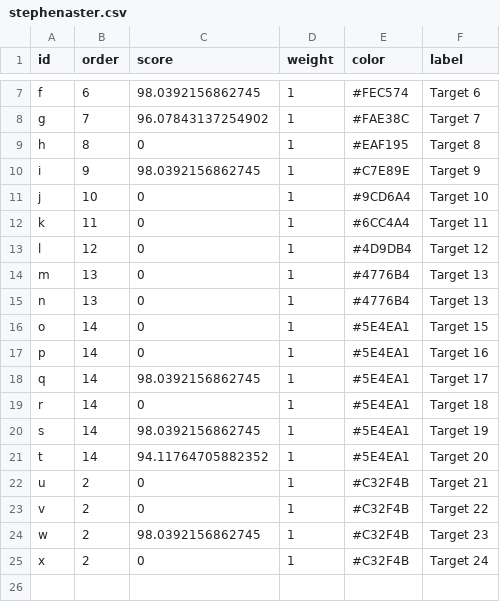
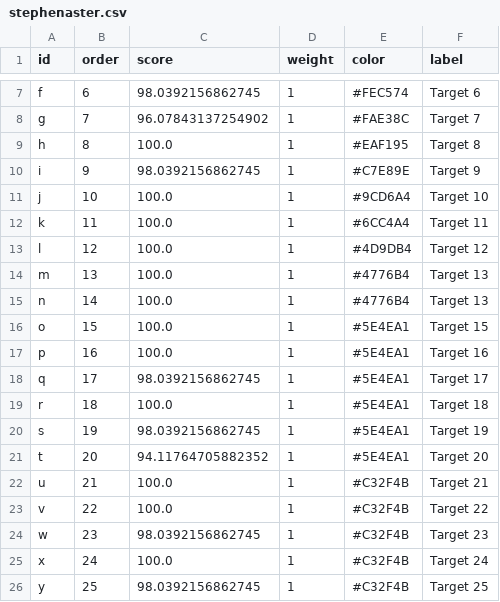
Before and after one commit to stephenmuller/Trap-Scoring, a CSV file: trap_scorekeeping/static/trap_scorekeeping/stephenaster.csv, drawn as a sheet; only a part is shown, gaps mark what is left out.

```diff
--- a/trap_scorekeeping/static/trap_scorekeeping/stephenaster.csv
+++ b/trap_scorekeeping/static/trap_scorekeeping/stephenaster.csv
@@ -8,18 +8,19 @@ f,6,98.0392156862745,1,#FEC574,Target 6
 g,7,96.07843137254902,1,#FAE38C,Target 7
-h,8,0,1,#EAF195,Target 8
+h,8,100.0,1,#EAF195,Target 8
 i,9,98.0392156862745,1,#C7E89E,Target 9
-j,10,0,1,#9CD6A4,Target 10
-k,11,0,1,#6CC4A4,Target 11
-l,12,0,1,#4D9DB4,Target 12
-m,13,0,1,#4776B4,Target 13
-n,13,0,1,#4776B4,Target 13
-o,14,0,1,#5E4EA1,Target 15
-p,14,0,1,#5E4EA1,Target 16
-q,14,98.0392156862745,1,#5E4EA1,Target 17
-r,14,0,1,#5E4EA1,Target 18
-s,14,98.0392156862745,1,#5E4EA1,Target 19
-t,14,94.11764705882352,1,#5E4EA1,Target 20
-u,2,0,1,#C32F4B,Target 21
-v,2,0,1,#C32F4B,Target 22
-w,2,98.0392156862745,1,#C32F4B,Target 23
-x,2,0,1,#C32F4B,Target 24
+j,10,100.0,1,#9CD6A4,Target 10
+k,11,100.0,1,#6CC4A4,Target 11
+l,12,100.0,1,#4D9DB4,Target 12
+m,13,100.0,1,#4776B4,Target 13
+n,14,100.0,1,#4776B4,Target 13
+o,15,100.0,1,#5E4EA1,Target 15
+p,16,100.0,1,#5E4EA1,Target 16
+q,17,98.0392156862745,1,#5E4EA1,Target 17
+r,18,100.0,1,#5E4EA1,Target 18
+s,19,98.0392156862745,1,#5E4EA1,Target 19
+t,20,94.11764705882352,1,#5E4EA1,Target 20
+u,21,100.0,1,#C32F4B,Target 21
+v,22,100.0,1,#C32F4B,Target 22
+w,23,98.0392156862745,1,#C32F4B,Target 23
+x,24,100.0,1,#C32F4B,Target 24
+y,25,98.0392156862745,1,#C32F4B,Target 25
```
Also changed, not shown: trap_scorekeeping/static/trap_scorekeeping/baseaster.csv, 3 other files.
